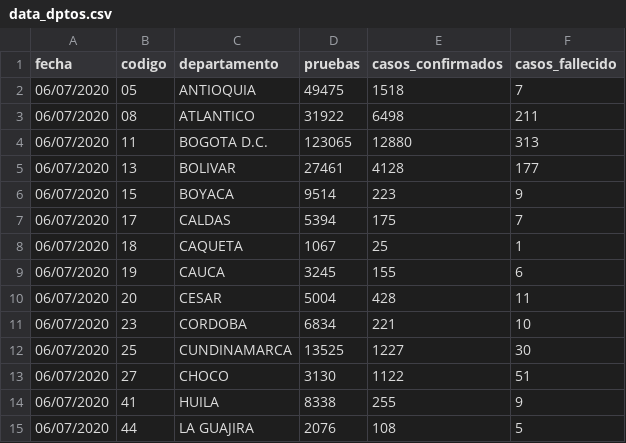
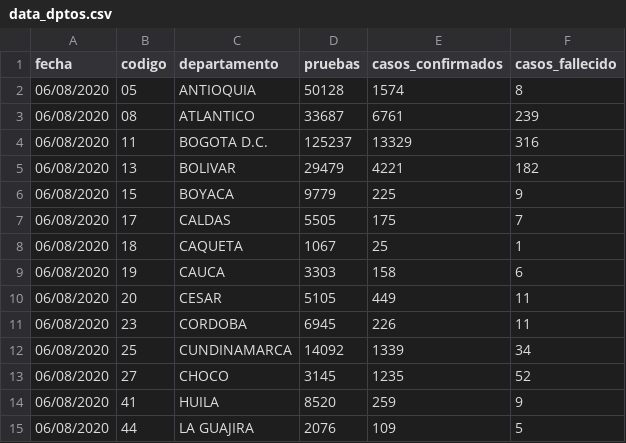
Before and after one commit to ideascol/covid19, a CSV file: data/data_dptos.csv, drawn as a sheet; only a part is shown; the diff covers the shown part only.

```diff
--- a/data/data_dptos.csv
+++ b/data/data_dptos.csv
@@ -1,15 +1,15 @@
 fecha,codigo,departamento,pruebas,casos_confirmados,casos_fallecido
-06/07/2020,05,ANTIOQUIA,49475,1518,7
-06/07/2020,08,ATLANTICO,31922,6498,211
-06/07/2020,11,BOGOTA D.C.,123065,12880,313
-06/07/2020,13,BOLIVAR,27461,4128,177
-06/07/2020,15,BOYACA,9514,223,9
-06/07/2020,17,CALDAS,5394,175,7
-06/07/2020,18,CAQUETA,1067,25,1
-06/07/2020,19,CAUCA,3245,155,6
-06/07/2020,20,CESAR,5004,428,11
-06/07/2020,23,CORDOBA,6834,221,10
-06/07/2020,25,CUNDINAMARCA,13525,1227,30
-06/07/2020,27,CHOCO,3130,1122,51
-06/07/2020,41,HUILA,8338,255,9
-06/07/2020,44,LA GUAJIRA,2076,108,5
+06/08/2020,05,ANTIOQUIA,50128,1574,8
+06/08/2020,08,ATLANTICO,33687,6761,239
+06/08/2020,11,BOGOTA D.C.,125237,13329,316
+06/08/2020,13,BOLIVAR,29479,4221,182
+06/08/2020,15,BOYACA,9779,225,9
+06/08/2020,17,CALDAS,5505,175,7
+06/08/2020,18,CAQUETA,1067,25,1
+06/08/2020,19,CAUCA,3303,158,6
+06/08/2020,20,CESAR,5105,449,11
+06/08/2020,23,CORDOBA,6945,226,11
+06/08/2020,25,CUNDINAMARCA,14092,1339,34
+06/08/2020,27,CHOCO,3145,1235,52
+06/08/2020,41,HUILA,8520,259,9
+06/08/2020,44,LA GUAJIRA,2076,109,5
```
Also changed, not shown: 45 edited cells elsewhere in this file, data/cases_beds.csv, data/data_dptos_cienmil.csv, 4 other files.
